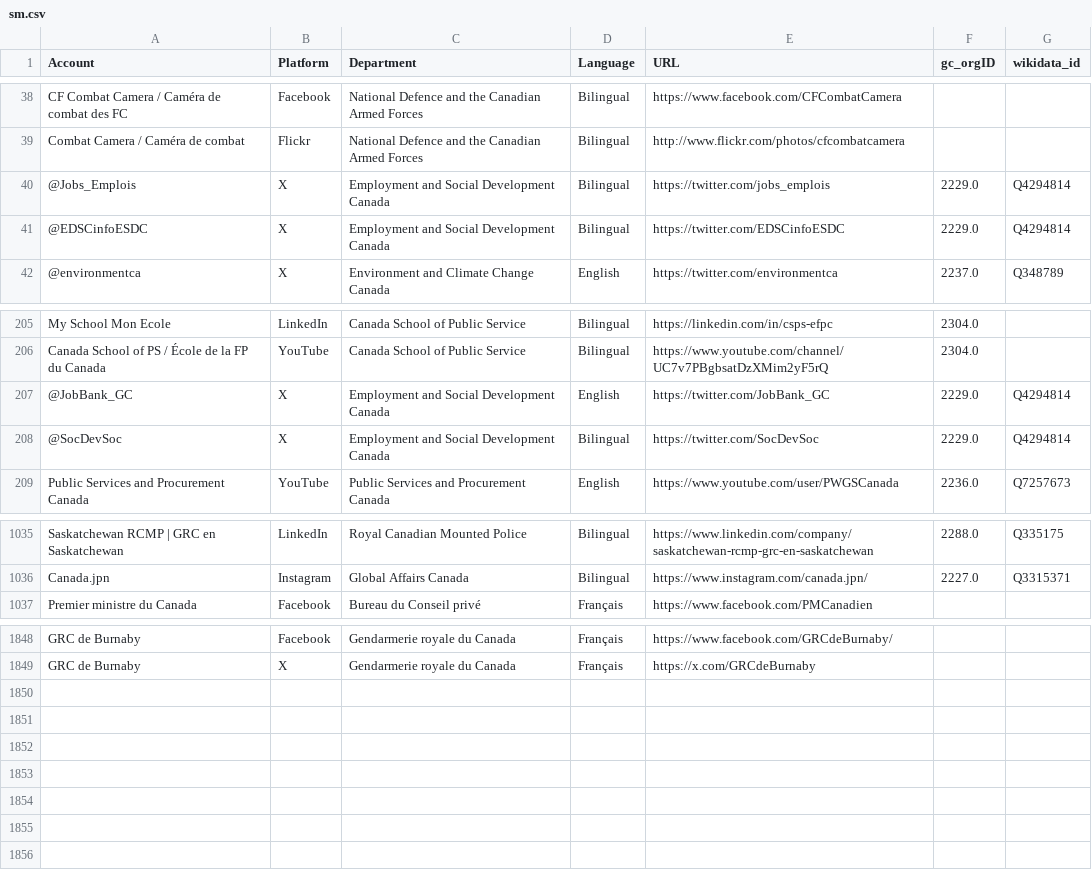
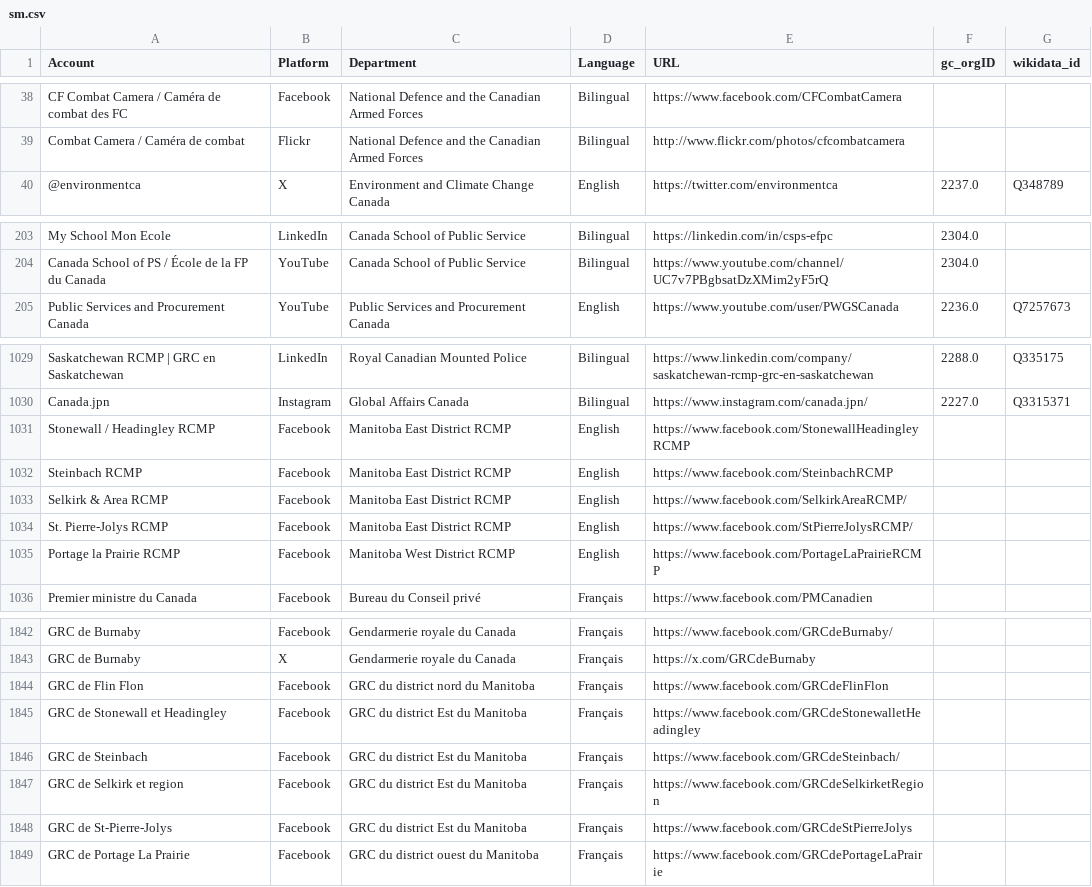
Before and after one commit to PatLittle/GC-Socials, a CSV file: sm.csv, drawn as a sheet; only a part is shown, gaps mark what is left out; removed rows and columns are numbered as before the commit, all else as after; the diff covers the shown part only; the diff names each change by its address in the sheet, - before the commit and + after, or states it on an @@ line.

```diff
--- a/sm.csv
+++ b/sm.csv
-row 40: @Jobs_Emplois | X | Employment and Social Development Canada | Bilingual | https://twitter.com/jobs_emplois | 2229.0 | Q4294814
-row 41: @EDSCinfoESDC | X | Employment and Social Development Canada | Bilingual | https://twitter.com/EDSCinfoESDC | 2229.0 | Q4294814
-row 207: @JobBank_GC | X | Employment and Social Development Canada | English | https://twitter.com/JobBank_GC | 2229.0 | Q4294814
-row 208: @SocDevSoc | X | Employment and Social Development Canada | Bilingual | https://twitter.com/SocDevSoc | 2229.0 | Q4294814
+row 1031: Stonewall / Headingley RCMP | Facebook | Manitoba East District RCMP | English | https://www.facebook.com/StonewallHeadingleyRCMP
+row 1032: Steinbach RCMP | Facebook | Manitoba East District RCMP | English | https://www.facebook.com/SteinbachRCMP
+row 1033: Selkirk & Area RCMP | Facebook | Manitoba East District RCMP | English | https://www.facebook.com/SelkirkAreaRCMP/
+row 1034: St. Pierre-Jolys RCMP | Facebook | Manitoba East District RCMP | English | https://www.facebook.com/StPierreJolysRCMP/
+row 1035: Portage la Prairie RCMP | Facebook | Manitoba West District RCMP | English | https://www.facebook.com/PortageLaPrairieRCMP
+row 1844: GRC de Flin Flon | Facebook | GRC du district nord du Manitoba | Français | https://www.facebook.com/GRCdeFlinFlon
+row 1845: GRC de Stonewall et Headingley | Facebook | GRC du district Est du Manitoba | Français | https://www.facebook.com/GRCdeStonewalletHeadingley
+row 1846: GRC de Steinbach | Facebook | GRC du district Est du Manitoba | Français | https://www.facebook.com/GRCdeSteinbach/
+row 1847: GRC de Selkirk et region | Facebook | GRC du district Est du Manitoba | Français | https://www.facebook.com/GRCdeSelkirketRegion
+row 1848: GRC de St-Pierre-Jolys | Facebook | GRC du district Est du Manitoba | Français | https://www.facebook.com/GRCdeStPierreJolys
+row 1849: GRC de Portage La Prairie | Facebook | GRC du district ouest du Manitoba | Français | https://www.facebook.com/GRCdePortageLaPrairie
```
Also changed, not shown: 7 removed rows elsewhere in this file, platform_counts.csv.
